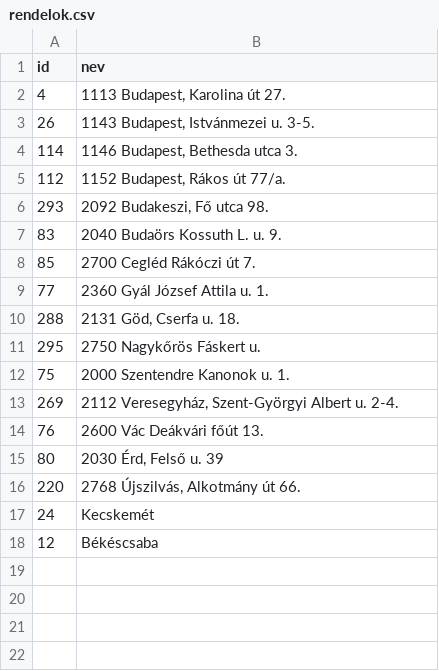
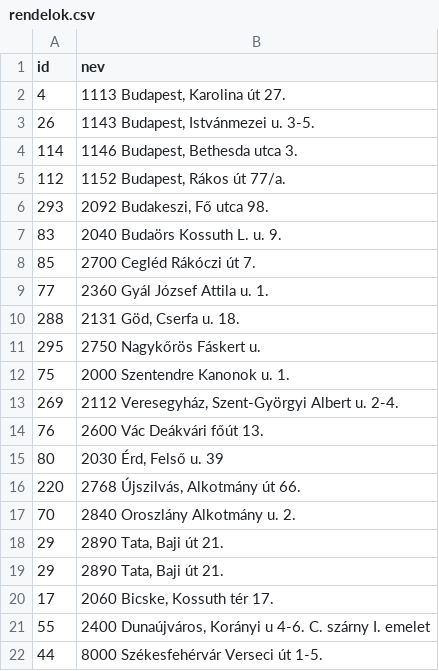
Before and after one commit to Kelmopirin/osei, a CSV file: rendelok.csv, drawn as a sheet; removed rows and columns are numbered as before the commit, all else as after; the diff names each change by its address in the sheet, - before the commit and + after, or states it on an @@ line.

```diff
--- a/rendelok.csv
+++ b/rendelok.csv
-row 17: 24 | Kecskemét
-row 18: 12 | Békéscsaba
+row 17: 70 | 2840 Oroszlány Alkotmány u. 2.
+row 18: 29 | 2890 Tata, Baji út 21.
+row 19: 29 | 2890 Tata, Baji út 21.
+row 20: 17 | 2060 Bicske, Kossuth tér 17.
+row 21: 55 | 2400 Dunaújváros, Korányi u 4-6. C. szárny I. emelet
+row 22: 44 | 8000 Székesfehérvár Verseci út 1-5.
```
Also changed, not shown: 1 other file.
